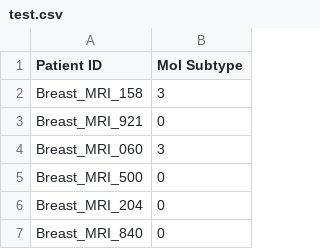
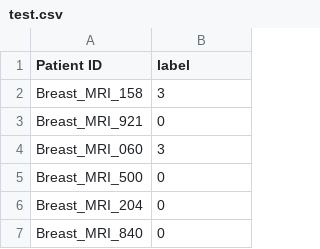
Before and after one commit to breast-cancer-detection-with-mri-images/Breast-Cancer-Subtype-from-MRI, a CSV file: Train Test Splits/Mol_Subtype/test.csv, drawn as a sheet; only a part is shown.

Commit message:
changed target column to 'label' for uniformity

```diff
--- a/Train Test Splits/Mol_Subtype/test.csv
+++ b/Train Test Splits/Mol_Subtype/test.csv
@@ -1,2 +1,2 @@
-Patient ID,Mol Subtype
+Patient ID,label
 Breast_MRI_158,3
```
Also changed, not shown: Train Test Splits/ER/test.csv, Train Test Splits/ER/train.csv, 6 other files.
